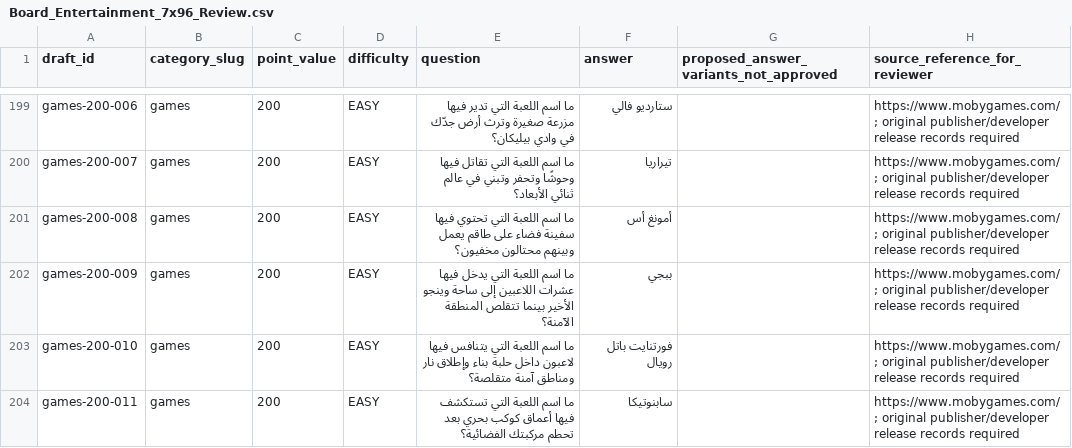
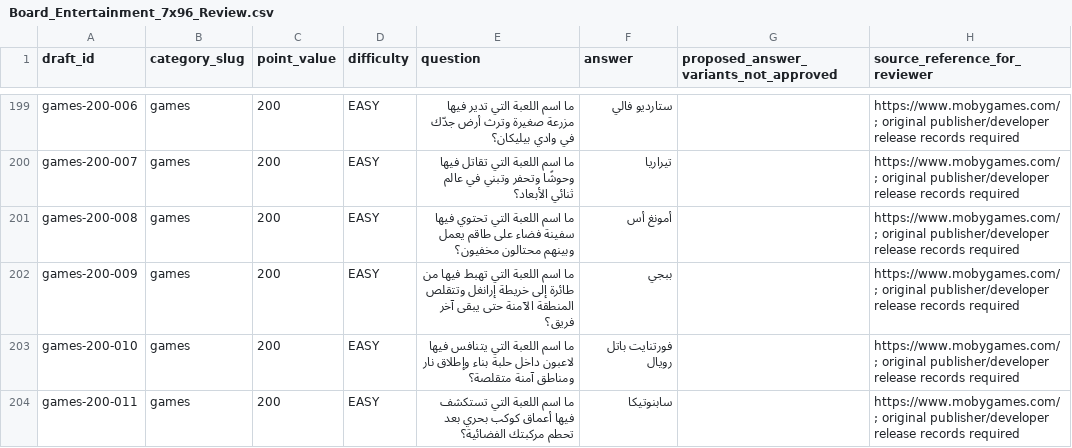
Before and after one commit to 7assan-0/quddam, a CSV file: qalba-platform/content-review/2026-10-19/Board_Entertainment_7x96_Review.csv, drawn as a sheet; only a part is shown, gaps mark what is left out; the diff covers the shown part only; the diff names each change by its address in the sheet, - before the commit and + after, or states it on an @@ line.

Commit message:
docs(board27): resynchronize 672 entertainment review rows after factual clue corrections

```diff
--- a/qalba-platform/content-review/2026-10-19/Board_Entertainment_7x96_Review.csv
+++ b/qalba-platform/content-review/2026-10-19/Board_Entertainment_7x96_Review.csv
-E202 (question): …اللعبة التي يدخل فيها عشرات اللاعبين إلى ساحة وينجو الأخير بينما تتقلص المنطقة الآمنة؟
+E202 (question): …اللعبة التي تهبط فيها من طائرة إلى خريطة إرانغل وتتقلص المنطقة الآمنة حتى يبقى آخر فريق؟
```
Also changed, not shown: 14 edited cells elsewhere in this file.
